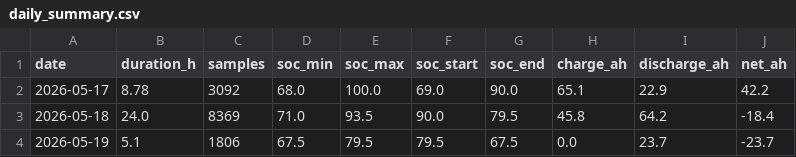
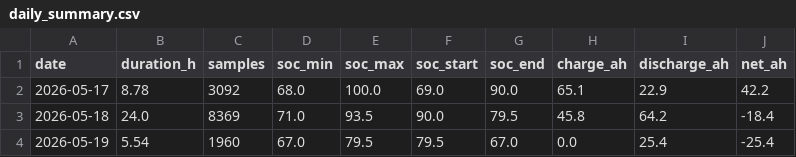
Before and after one commit to kaanow/volthium_reader, a CSV file: data/daily_summary.csv, drawn as a sheet; only a part is shown; the diff names each change by its address in the sheet, - before the commit and + after, or states it on an @@ line.

```diff
--- a/data/daily_summary.csv
+++ b/data/daily_summary.csv
-B4 (duration_h): 5.1
+B4 (duration_h): 5.54
-C4 (samples): 1806
+C4 (samples): 1960
-D4 (soc_min): 67.5
+D4 (soc_min): 67.0
-G4 (soc_end): 67.5
+G4 (soc_end): 67.0
-I4 (discharge_ah): 23.7
+I4 (discharge_ah): 25.4
-J4 (net_ah): -23.7
+J4 (net_ah): -25.4
```
Also changed, not shown: data/projection_log.csv, 6 other files.
